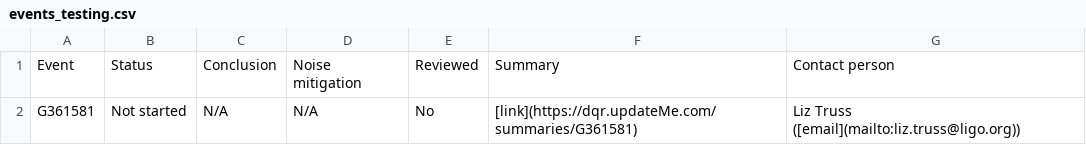
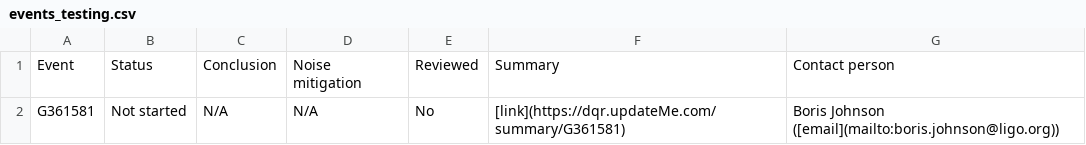
Before and after one commit to siddharth101/event_validation, a CSV file: data/events_testing.csv, drawn as a sheet.

```diff
--- a/data/events_testing.csv
+++ b/data/events_testing.csv
@@ -1,2 +1,2 @@
 Event,Status,Conclusion,Noise mitigation,Reviewed,Summary,Contact person
-G361581,Not started,N/A,N/A,No,[link](https://dqr.updateMe.com/summaries/G361581),Liz Truss ([email](mailto:liz.truss@ligo.org))
+G361581,Not started,N/A,N/A,No,[link](https://dqr.updateMe.com/summary/G361581),Boris Johnson ([email](mailto:boris.johnson@ligo.org))
```
Also changed, not shown: 42 other files.
